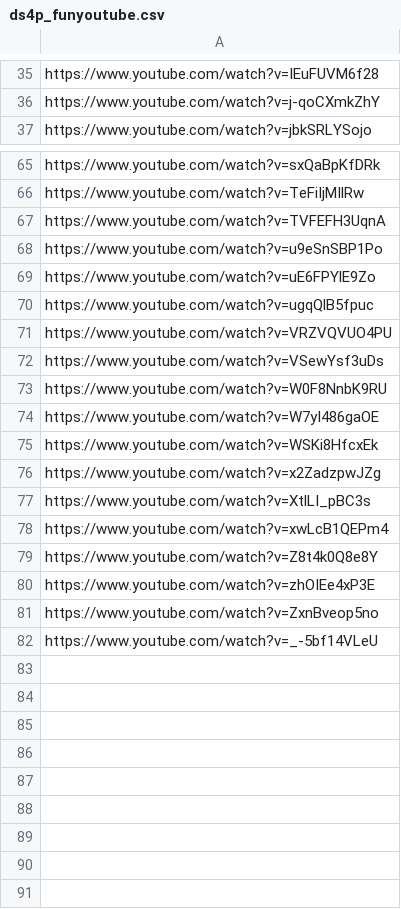
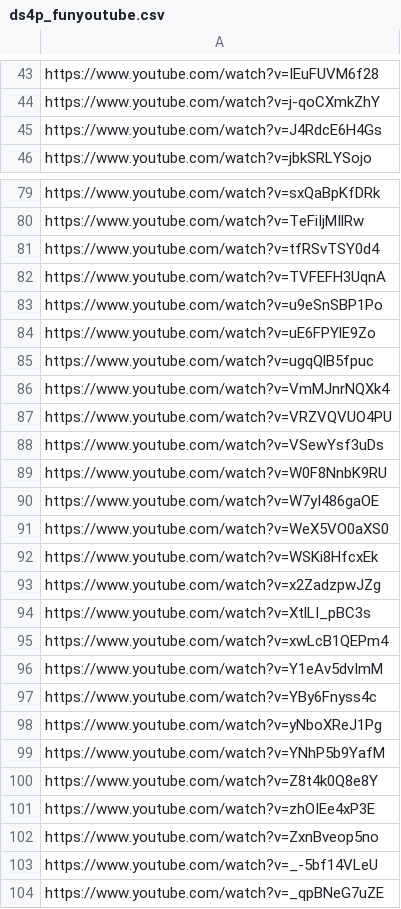
Before and after one commit to DataScience4Psych/DataScience4Psych, a CSV file: data/ds4p_funyoutube.csv, drawn as a sheet; only a part is shown, gaps mark what is left out; the diff covers the shown part only.

```diff
--- a/data/ds4p_funyoutube.csv
+++ b/data/ds4p_funyoutube.csv
@@ -36,2 +44,3 @@ https://www.youtube.com/watch?v=IEuFUVM6f28
 https://www.youtube.com/watch?v=j-qoCXmkZhY
+https://www.youtube.com/watch?v=J4RdcE6H4Gs
 https://www.youtube.com/watch?v=jbkSRLYSojo
@@ -66,2 +80,3 @@ https://www.youtube.com/watch?v=sxQaBpKfDRk
 https://www.youtube.com/watch?v=TeFiIjMIlRw
+https://www.youtube.com/watch?v=tfRSvTSY0d4
 https://www.youtube.com/watch?v=TVFEFH3UqnA
@@ -70,2 +85,3 @@ https://www.youtube.com/watch?v=uE6FPYlE9Zo
 https://www.youtube.com/watch?v=ugqQlB5fpuc
+https://www.youtube.com/watch?v=VmMJnrNQXk4
 https://www.youtube.com/watch?v=VRZVQVUO4PU
@@ -74,2 +90,3 @@ https://www.youtube.com/watch?v=W0F8NnbK9RU
 https://www.youtube.com/watch?v=W7yI486gaOE
+https://www.youtube.com/watch?v=WeX5VO0aXS0
 https://www.youtube.com/watch?v=WSKi8HfcxEk
@@ -78,2 +95,6 @@ https://www.youtube.com/watch?v=XtlLI_pBC3s
 https://www.youtube.com/watch?v=xwLcB1QEPm4
+https://www.youtube.com/watch?v=Y1eAv5dvImM
+https://www.youtube.com/watch?v=YBy6Fnyss4c
+https://www.youtube.com/watch?v=yNboXReJ1Pg
+https://www.youtube.com/watch?v=YNhP5b9YafM
 https://www.youtube.com/watch?v=Z8t4k0Q8e8Y
@@ -82 +103,2 @@ https://www.youtube.com/watch?v=ZxnBveop5no
 https://www.youtube.com/watch?v=_-5bf14VLeU
+https://www.youtube.com/watch?v=_qpBNeG7uZE
```
Also changed, not shown: 14 added rows elsewhere in this file, 1 other file.
